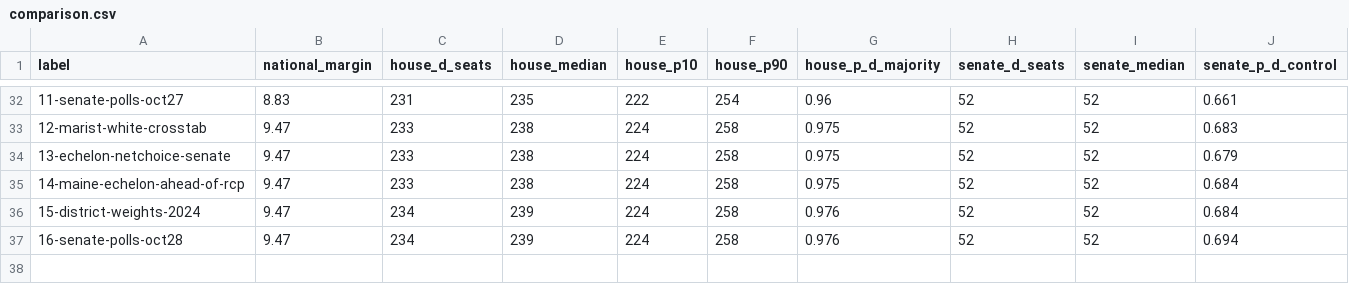
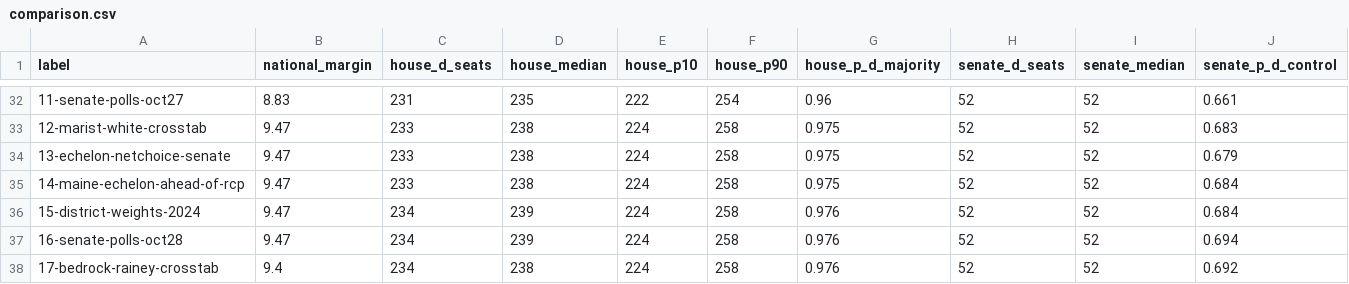
Before and after one commit to tcbDNA/house-2026, a CSV file: backend/analysis/comparison.csv, drawn as a sheet; only a part is shown, gaps mark what is left out; rows hold the shown columns only; the diff names each change by its address in the sheet, - before the commit and + after, or states it on an @@ line.

```diff
--- a/backend/analysis/comparison.csv
+++ b/backend/analysis/comparison.csv
+row 38: 17-bedrock-rainey-crosstab | 9.4 | 234 | 238 | 224 | 258 | 0.976 | 52 | 52 | 0.692
```
Also changed, not shown: backend/data/generic_ballot_crosstabs.csv, 17 other files.
